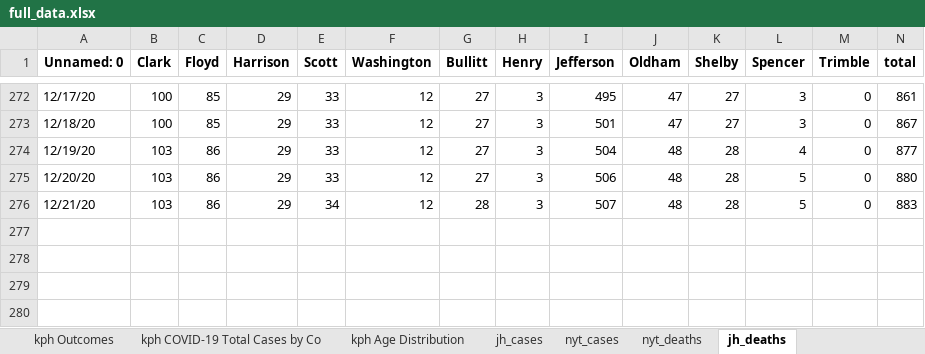
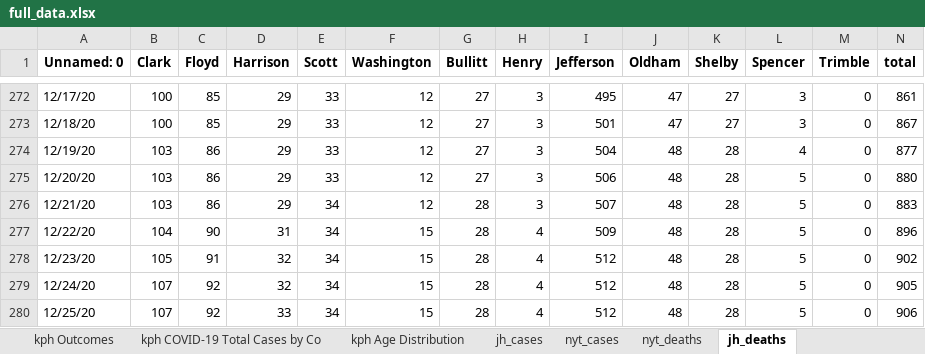
Before and after one commit to edjanalytics/covid-sot-data, an Excel workbook: full_data.xlsx, sheet jh_deaths, drawn as a sheet; only a part is shown, gaps mark what is left out; values as stored, in another font and other column widths than the file's, no borders; rows hold the shown columns only; the diff names each change by its address in the sheet, - before the commit and + after, or states it on an @@ line.

```diff
--- a/full_data.xlsx (sheet jh_deaths)
+++ b/full_data.xlsx (sheet jh_deaths)
+row 277: 12/22/20 | 104 | 90 | 31 | 34 | 15 | 28 | 4 | 509 | 48 | 28 | 5 | 0 | 896
+row 278: 12/23/20 | 105 | 91 | 32 | 34 | 15 | 28 | 4 | 512 | 48 | 28 | 5 | 0 | 902
+row 279: 12/24/20 | 107 | 92 | 32 | 34 | 15 | 28 | 4 | 512 | 48 | 28 | 5 | 0 | 905
+row 280: 12/25/20 | 107 | 92 | 33 | 34 | 15 | 28 | 4 | 512 | 48 | 28 | 5 | 0 | 906
```
Also changed, not shown: sheet nyt_deaths, sheet nyt_cases, sheet jh_cases, sheet indiana_age, sheet indiana_race, sheet indiana_gender, 2 more sheets.
